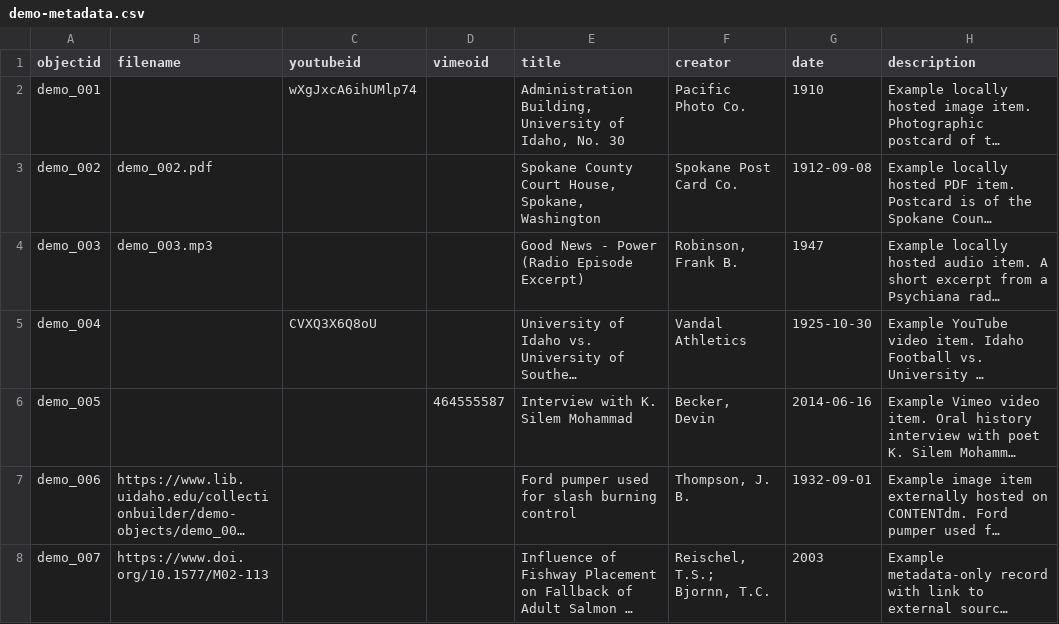
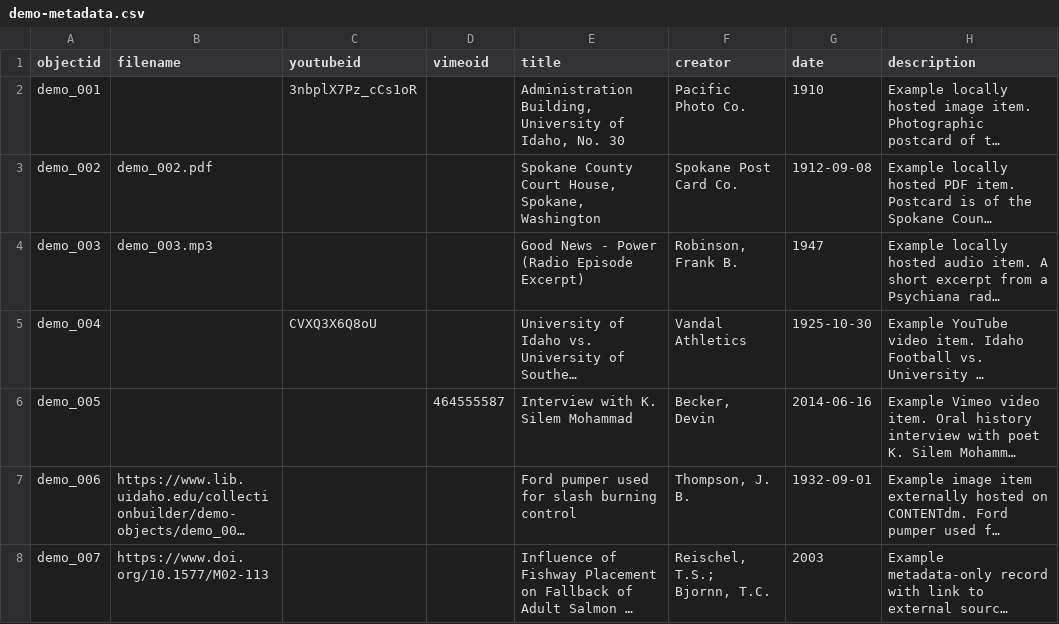
Before and after one commit to cris-ptr/ColletionArchive, a CSV file: _data/demo-metadata.csv, drawn as a sheet; only a part is shown; long unchanged cells end in …; the diff names each change by its address in the sheet, - before the commit and + after, or states it on an @@ line.

Commit message:
Add files via upload

```diff
--- a/_data/demo-metadata.csv
+++ b/_data/demo-metadata.csv
-C2 (youtubeid): wXgJxcA6ihUMlp74
+C2 (youtubeid): 3nbplX7Pz_cCs1oR
```
